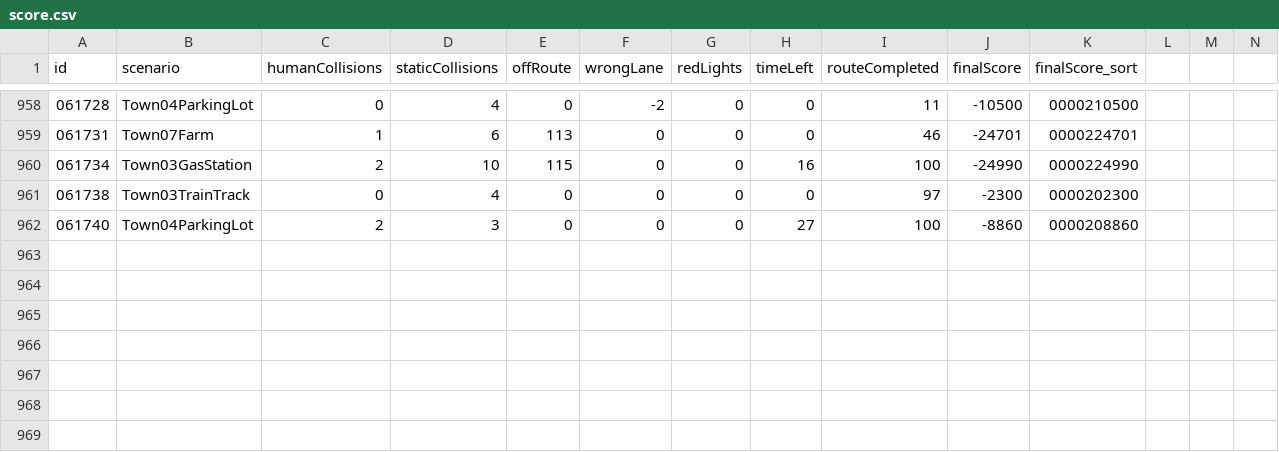
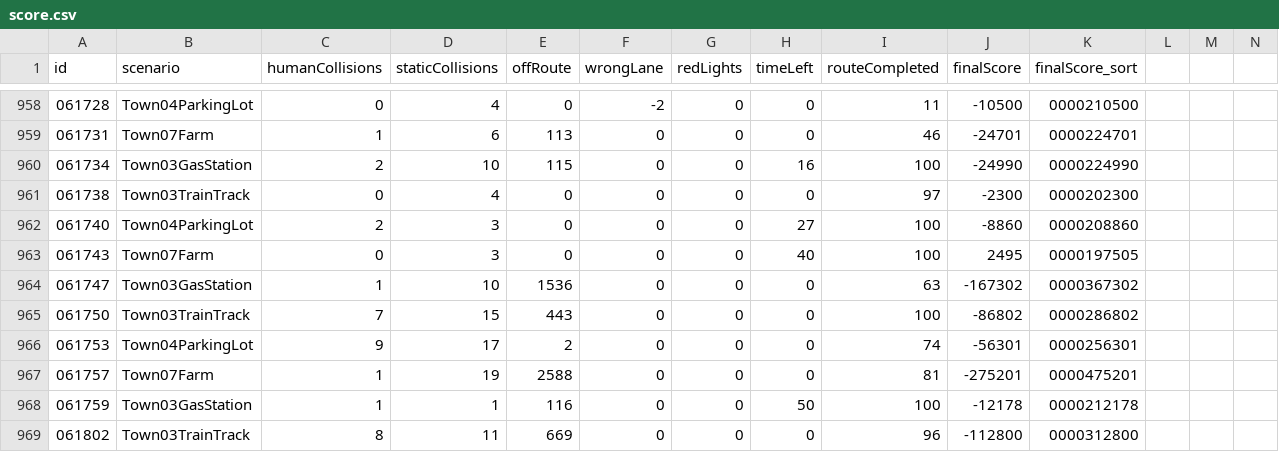
Before and after one commit to driverleics/driverleics.github.io, a CSV file: _data/score.csv, drawn as a sheet; only a part is shown, gaps mark what is left out; rows hold the shown columns only; the diff names each change by its address in the sheet, - before the commit and + after, or states it on an @@ line.

Commit message:
score updated!

```diff
--- a/_data/score.csv
+++ b/_data/score.csv
+row 963: 061743 | Town07Farm | 0 | 3 | 0 | 0 | 0 | 40 | 100 | 2495 | 0000197505
+row 964: 061747 | Town03GasStation | 1 | 10 | 1536 | 0 | 0 | 0 | 63 | -167302 | 0000367302
+row 965: 061750 | Town03TrainTrack | 7 | 15 | 443 | 0 | 0 | 0 | 100 | -86802 | 0000286802
+row 966: 061753 | Town04ParkingLot | 9 | 17 | 2 | 0 | 0 | 0 | 74 | -56301 | 0000256301
+row 967: 061757 | Town07Farm | 1 | 19 | 2588 | 0 | 0 | 0 | 81 | -275201 | 0000475201
+row 968: 061759 | Town03GasStation | 1 | 1 | 116 | 0 | 0 | 50 | 100 | -12178 | 0000212178
+row 969: 061802 | Town03TrainTrack | 8 | 11 | 669 | 0 | 0 | 0 | 96 | -112800 | 0000312800
```
